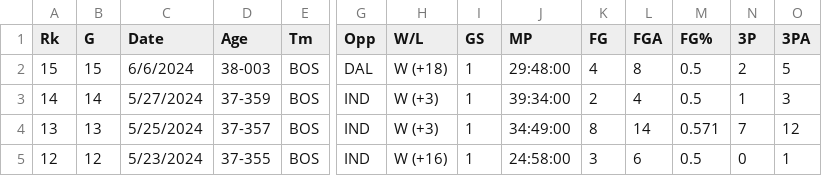
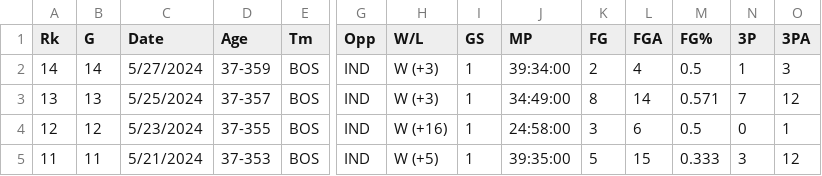
Before and after one commit to redcarter28/basketball_stats, a CSV file: data/horford_full.xls.csv, drawn as a sheet; only a part is shown, gaps mark what is left out; the shorter side is filled out with more unchanged rows; rows hold the shown columns only; the diff names each change by its address in the sheet, - before the commit and + after, or states it on an @@ line.

```diff
--- a/data/horford_full.xls.csv
+++ b/data/horford_full.xls.csv
-row 2: 15 | 15 | 6/6/2024 | 38-003 | BOS | DAL | W (+18) | 1 | 29:48:00 | 4 | 8 | 0.5 | 2 | 5
```
Also changed, not shown: 6 other files.
